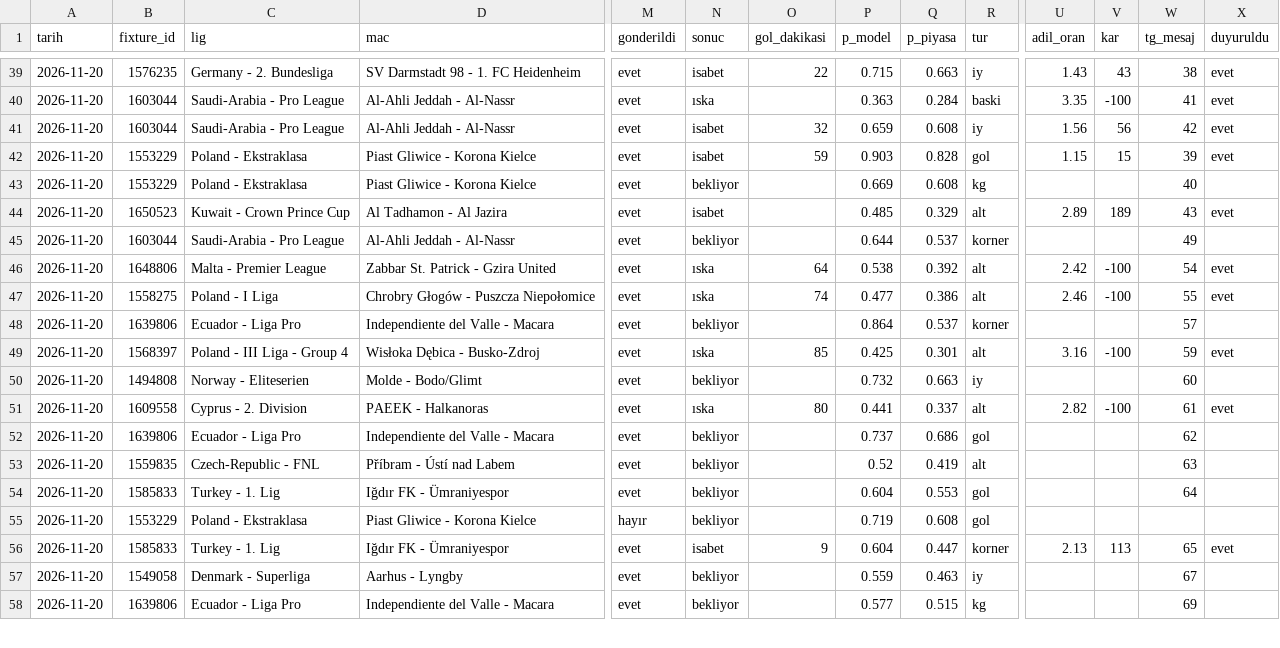
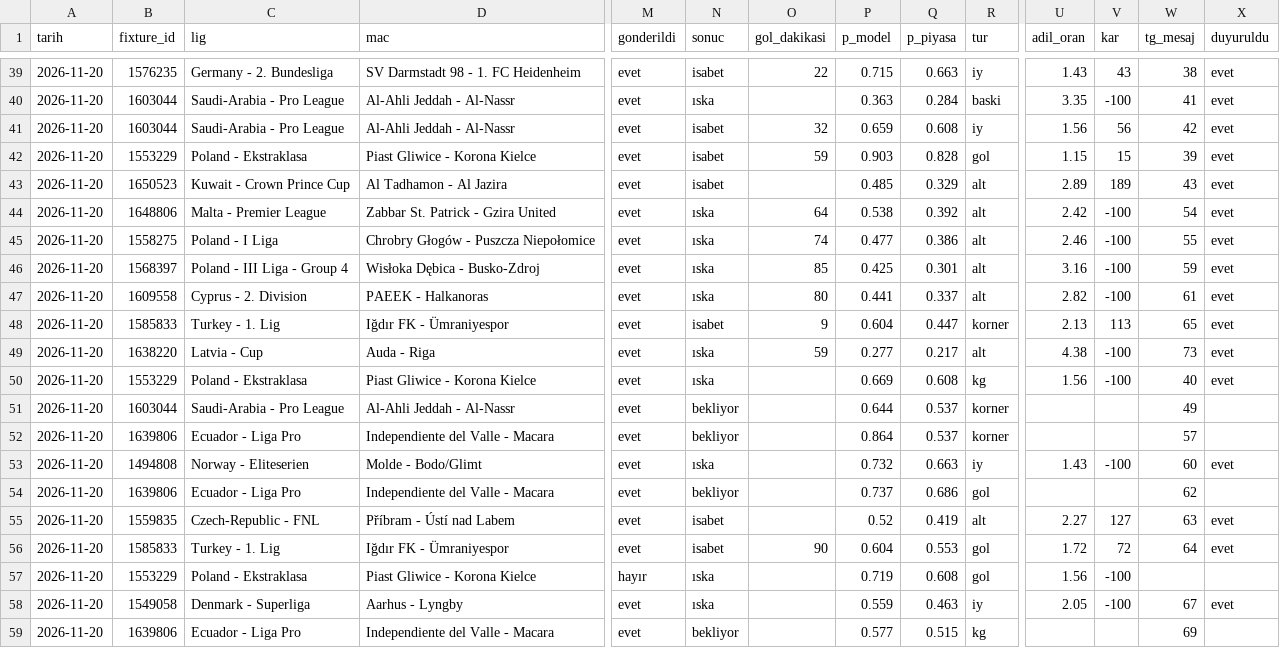
Before and after one commit to leaderofhorde1/Gol-Analizi, a CSV file: data/sinyaller.csv, drawn as a sheet; only a part is shown, gaps mark what is left out; removed rows and columns are numbered as before the commit, all else as after; rows hold the shown columns only; the diff covers the shown part only; the diff names each change by its address in the sheet, - before the commit and + after, or states it on an @@ line.

```diff
--- a/data/sinyaller.csv
+++ b/data/sinyaller.csv
-row 43: 2026-11-20 | 1553229 | Poland - Ekstraklasa | Piast Gliwice - Korona Kielce | evet | bekliyor |  | 0.669 | 0.608 | kg |  |  | 40
@@ row 49 moved to row 46: 2026-11-20 @@
@@ row 51 moved to row 47: 2026-11-20 @@
@@ row 56 moved to row 48: 2026-11-20 @@
@@ row 61 moved to row 49: 2026-11-20 @@
+row 50: 2026-11-20 | 1553229 | Poland - Ekstraklasa | Piast Gliwice - Korona Kielce | evet | ıska |  | 0.669 | 0.608 | kg | 1.56 | -100 | 40 | evet
@@ row 45 moved to row 51: 2026-11-20 @@
-N53 (sonuc): bekliyor
+N53 (sonuc): ıska
-U53 (adil_oran): (empty)
+U53 (adil_oran): 1.43
-V53 (kar): (empty)
+V53 (kar): -100
-X53 (duyuruldu): (empty)
+X53 (duyuruldu): evet
-N55:N56 (sonuc): bekliyor
+N55:N56 (sonuc): isabet
-U55 (adil_oran): (empty)
+U55 (adil_oran): 2.27
-V55 (kar): (empty)
+V55 (kar): 127
-X55:X56 (duyuruldu): (empty)
+X55:X56 (duyuruldu): evet
-O56 (gol_dakikasi): (empty)
+O56 (gol_dakikasi): 90
-U56 (adil_oran): (empty)
+U56 (adil_oran): 1.72
-V56 (kar): (empty)
+V56 (kar): 72
-N57 (sonuc): bekliyor
+N57 (sonuc): ıska
-U57 (adil_oran): (empty)
+U57 (adil_oran): 1.56
-V57 (kar): (empty)
+V57 (kar): -100
-N58 (sonuc): bekliyor
+N58 (sonuc): ıska
-U58 (adil_oran): (empty)
+U58 (adil_oran): 2.05
-V58 (kar): (empty)
+V58 (kar): -100
-X58 (duyuruldu): (empty)
+X58 (duyuruldu): evet
```
Also changed, not shown: 25 edited cells elsewhere in this file, 5 other files.
